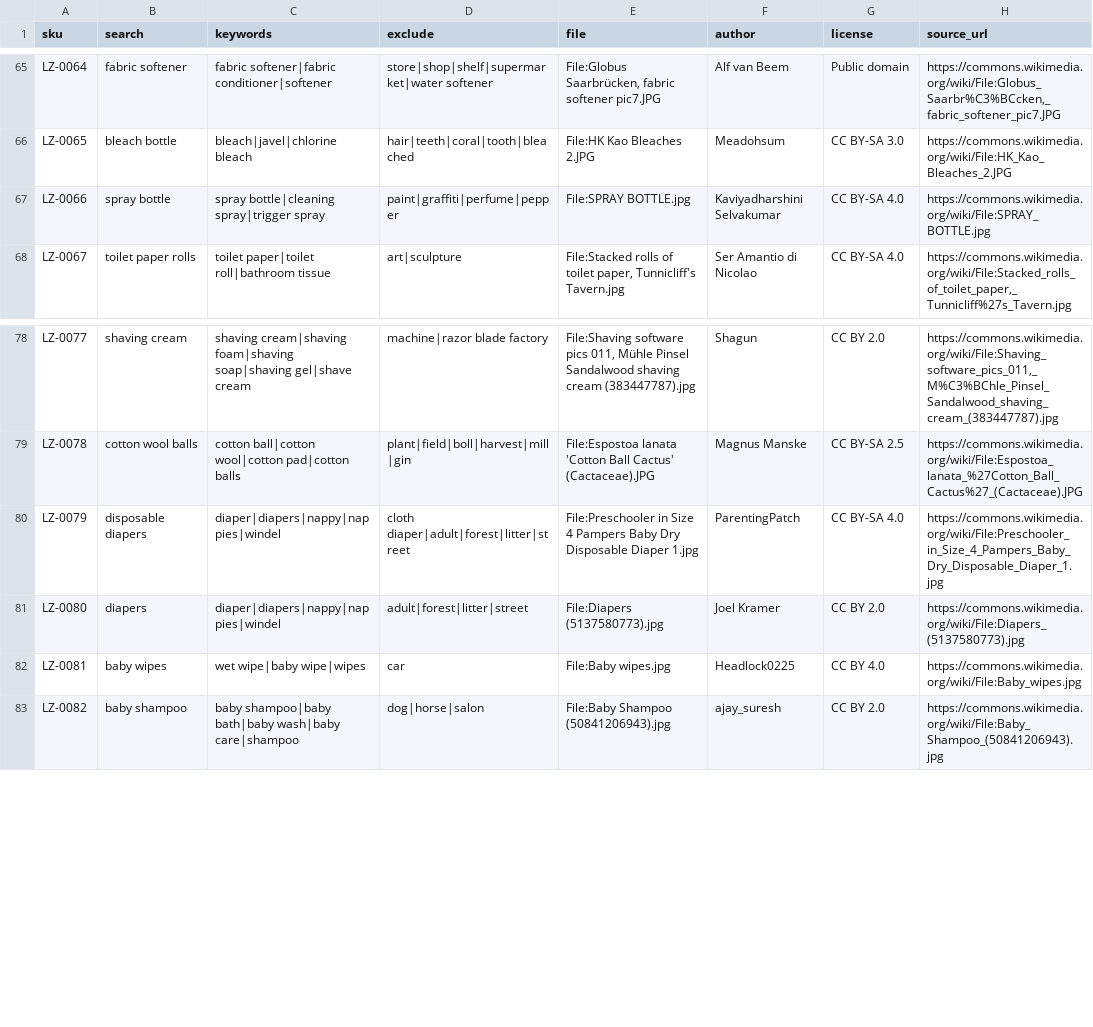
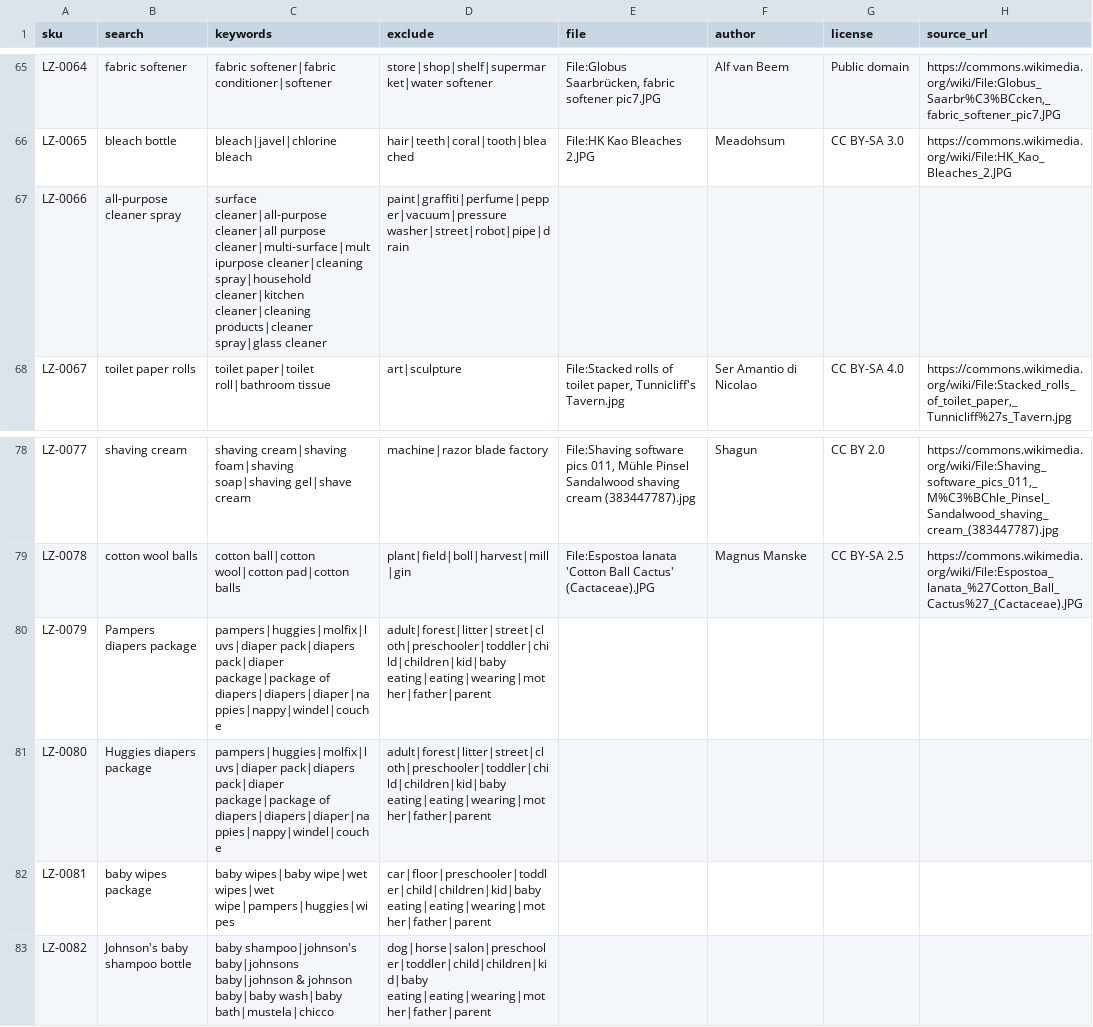
Before and after one commit to egeeuzun/wordpress-shop-demo, a CSV file: seed/photos/manifest.csv, drawn as a sheet; only a part is shown, gaps mark what is left out; the diff covers the shown part only.

```diff
--- a/seed/photos/manifest.csv
+++ b/seed/photos/manifest.csv
@@ -67,3 +67,3 @@ LZ-0064,fabric softener,fabric softener|fabric conditioner|softener,store|shop|s
 LZ-0065,bleach bottle,bleach|javel|chlorine bleach,hair|teeth|coral|tooth|bleached,File:HK Kao Bleaches 2.JPG,Meadohsum,CC BY-SA 3.0,https://commons.wikimedia.org/wiki/File:HK_Kao_Bleaches_2.JPG
-LZ-0066,spray bottle,spray bottle|cleaning spray|trigger spray,paint|graffiti|perfume|pepper,File:SPRAY BOTTLE.jpg,Kaviyadharshini Selvakumar,CC BY-SA 4.0,https://commons.wikimedia.org/wiki/File:SPRAY_BOTTLE.jpg
+LZ-0066,all-purpose cleaner spray,surface cleaner|all-purpose cleaner|all purpose cleaner|multi-surface|multipurpose cleaner|cleaning spray|household cleaner|kitchen cleaner|cleaning products|cleaner spray|glass cleaner,paint|graffiti|perfume|pepper|vacuum|pressure washer|street|robot|pipe|drain,,,,
 LZ-0067,toilet paper rolls,toilet paper|toilet roll|bathroom tissue,art|sculpture,"File:Stacked rolls of toilet paper, Tunnicliff's Tavern.jpg",Ser Amantio di Nicolao,CC BY-SA 4.0,"https://commons.wikimedia.org/wiki/File:Stacked_rolls_of_toilet_paper,_Tunnicliff%27s_Tavern.jpg"
@@ -80,5 +80,5 @@ LZ-0077,shaving cream,shaving cream|shaving foam|shaving soap|shaving gel|shave
 LZ-0078,cotton wool balls,cotton ball|cotton wool|cotton pad|cotton balls,plant|field|boll|harvest|mill|gin,File:Espostoa lanata 'Cotton Ball Cactus' (Cactaceae).JPG,Magnus Manske,CC BY-SA 2.5,https://commons.wikimedia.org/wiki/File:Espostoa_lanata_%27Cotton_Ball_Cactus%27_(Cactaceae).JPG
-LZ-0079,disposable diapers,diaper|diapers|nappy|nappies|windel,cloth diaper|adult|forest|litter|street,File:Preschooler in Size 4 Pampers Baby Dry Disposable Diaper 1.jpg,ParentingPatch,CC BY-SA 4.0,https://commons.wikimedia.org/wiki/File:Preschooler_in_Size_4_Pampers_Baby_Dry_Disposable_Diaper_1.jpg
-LZ-0080,diapers,diaper|diapers|nappy|nappies|windel,adult|forest|litter|street,File:Diapers (5137580773).jpg,Joel Kramer,CC BY 2.0,https://commons.wikimedia.org/wiki/File:Diapers_(5137580773).jpg
-LZ-0081,baby wipes,wet wipe|baby wipe|wipes,car,File:Baby wipes.jpg,Headlock0225,CC BY 4.0,https://commons.wikimedia.org/wiki/File:Baby_wipes.jpg
-LZ-0082,baby shampoo,baby shampoo|baby bath|baby wash|baby care|shampoo,dog|horse|salon,File:Baby Shampoo (50841206943).jpg,ajay_suresh,CC BY 2.0,https://commons.wikimedia.org/wiki/File:Baby_Shampoo_(50841206943).jpg
+LZ-0079,Pampers diapers package,pampers|huggies|molfix|luvs|diaper pack|diapers pack|diaper package|package of diapers|diapers|diaper|nappies|nappy|windel|couche,adult|forest|litter|street|cloth|preschooler|toddler|child|children|kid|baby eating|eating|wearing|mother|father|parent,,,,
+LZ-0080,Huggies diapers package,pampers|huggies|molfix|luvs|diaper pack|diapers pack|diaper package|package of diapers|diapers|diaper|nappies|nappy|windel|couche,adult|forest|litter|street|cloth|preschooler|toddler|child|children|kid|baby eating|eating|wearing|mother|father|parent,,,,
+LZ-0081,baby wipes package,baby wipes|baby wipe|wet wipes|wet wipe|pampers|huggies|wipes,car|floor|preschooler|toddler|child|children|kid|baby eating|eating|wearing|mother|father|parent,,,,
+LZ-0082,Johnson's baby shampoo bottle,baby shampoo|johnson's baby|johnsons baby|johnson & johnson baby|baby wash|baby bath|mustela|chicco,dog|horse|salon|preschooler|toddler|child|children|kid|baby eating|eating|wearing|mother|father|parent,,,,
```
Also changed, not shown: 76 edited cells elsewhere in this file, 16 other files.
